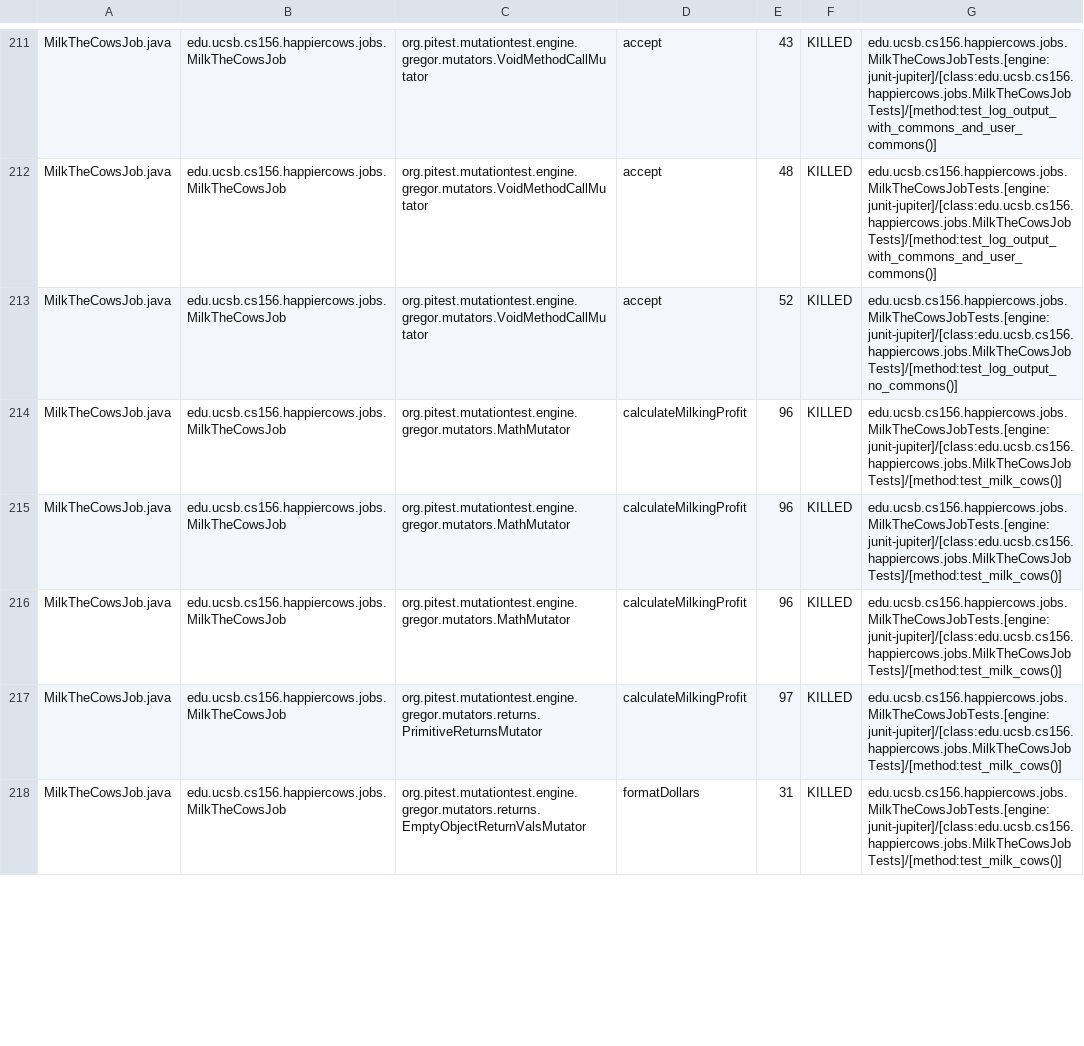
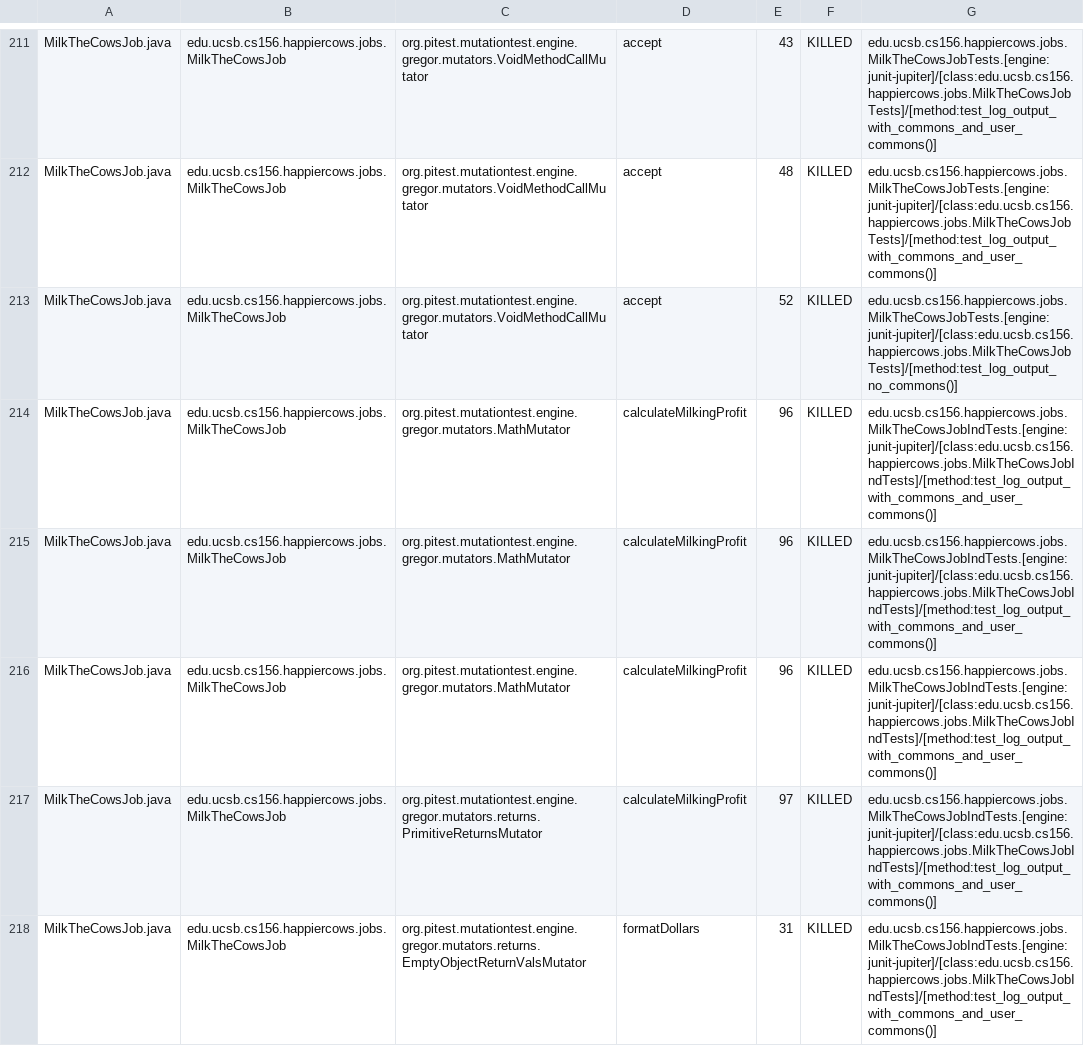
Before and after one commit to ucsb-cs156-s24/proj-happycows-s24-4pm-6, a CSV file: prs/61/pitest/mutations.csv, drawn as a sheet; only a part is shown, gaps mark what is left out; the diff covers the shown part only.

Commit message:
Deploying to gh-pages from @ ucsb-cs156-s24/proj-happycows-s24-4pm-6@4bc833ca0d3c7166613ac62aa35ceaa07630ab93 🚀

```diff
--- a/prs/61/pitest/mutations.csv
+++ b/prs/61/pitest/mutations.csv
@@ -213,6 +213,6 @@ MilkTheCowsJob.java,edu.ucsb.cs156.happiercows.jobs.MilkTheCowsJob,org.pitest.mu
 MilkTheCowsJob.java,edu.ucsb.cs156.happiercows.jobs.MilkTheCowsJob,org.pitest.mutationtest.engine.gregor.mutators.VoidMethodCallMutator,accept,52,KILLED,edu.ucsb.cs156.happiercows.jobs.MilkTheCowsJobTests.[engine:junit-jupiter]/[class:edu.ucsb.cs156.happiercows.jobs.MilkTheCowsJobTests]/[method:test_log_output_no_commons()]
-MilkTheCowsJob.java,edu.ucsb.cs156.happiercows.jobs.MilkTheCowsJob,org.pitest.mutationtest.engine.gregor.mutators.MathMutator,calculateMilkingProfit,96,KILLED,edu.ucsb.cs156.happiercows.jobs.MilkTheCowsJobTests.[engine:junit-jupiter]/[class:edu.ucsb.cs156.happiercows.jobs.MilkTheCowsJobTests]/[method:test_milk_cows()]
-MilkTheCowsJob.java,edu.ucsb.cs156.happiercows.jobs.MilkTheCowsJob,org.pitest.mutationtest.engine.gregor.mutators.MathMutator,calculateMilkingProfit,96,KILLED,edu.ucsb.cs156.happiercows.jobs.MilkTheCowsJobTests.[engine:junit-jupiter]/[class:edu.ucsb.cs156.happiercows.jobs.MilkTheCowsJobTests]/[method:test_milk_cows()]
-MilkTheCowsJob.java,edu.ucsb.cs156.happiercows.jobs.MilkTheCowsJob,org.pitest.mutationtest.engine.gregor.mutators.MathMutator,calculateMilkingProfit,96,KILLED,edu.ucsb.cs156.happiercows.jobs.MilkTheCowsJobTests.[engine:junit-jupiter]/[class:edu.ucsb.cs156.happiercows.jobs.MilkTheCowsJobTests]/[method:test_milk_cows()]
-MilkTheCowsJob.java,edu.ucsb.cs156.happiercows.jobs.MilkTheCowsJob,org.pitest.mutationtest.engine.gregor.mutators.returns.PrimitiveReturnsMutator,calculateMilkingProfit,97,KILLED,edu.ucsb.cs156.happiercows.jobs.MilkTheCowsJobTests.[engine:junit-jupiter]/[class:edu.ucsb.cs156.happiercows.jobs.MilkTheCowsJobTests]/[method:test_milk_cows()]
-MilkTheCowsJob.java,edu.ucsb.cs156.happiercows.jobs.MilkTheCowsJob,org.pitest.mutationtest.engine.gregor.mutators.returns.EmptyObjectReturnValsMutator,formatDollars,31,KILLED,edu.ucsb.cs156.happiercows.jobs.MilkTheCowsJobTests.[engine:junit-jupiter]/[class:edu.ucsb.cs156.happiercows.jobs.MilkTheCowsJobTests]/[method:test_milk_cows()]
+MilkTheCowsJob.java,edu.ucsb.cs156.happiercows.jobs.MilkTheCowsJob,org.pitest.mutationtest.engine.gregor.mutators.MathMutator,calculateMilkingProfit,96,KILLED,edu.ucsb.cs156.happiercows.jobs.MilkTheCowsJobIndTests.[engine:junit-jupiter]/[class:edu.ucsb.cs156.happiercows.jobs.MilkTheCowsJobIndTests]/[method:test_log_output_with_commons_and_user_commons()]
+MilkTheCowsJob.java,edu.ucsb.cs156.happiercows.jobs.MilkTheCowsJob,org.pitest.mutationtest.engine.gregor.mutators.MathMutator,calculateMilkingProfit,96,KILLED,edu.ucsb.cs156.happiercows.jobs.MilkTheCowsJobIndTests.[engine:junit-jupiter]/[class:edu.ucsb.cs156.happiercows.jobs.MilkTheCowsJobIndTests]/[method:test_log_output_with_commons_and_user_commons()]
+MilkTheCowsJob.java,edu.ucsb.cs156.happiercows.jobs.MilkTheCowsJob,org.pitest.mutationtest.engine.gregor.mutators.MathMutator,calculateMilkingProfit,96,KILLED,edu.ucsb.cs156.happiercows.jobs.MilkTheCowsJobIndTests.[engine:junit-jupiter]/[class:edu.ucsb.cs156.happiercows.jobs.MilkTheCowsJobIndTests]/[method:test_log_output_with_commons_and_user_commons()]
+MilkTheCowsJob.java,edu.ucsb.cs156.happiercows.jobs.MilkTheCowsJob,org.pitest.mutationtest.engine.gregor.mutators.returns.PrimitiveReturnsMutator,calculateMilkingProfit,97,KILLED,edu.ucsb.cs156.happiercows.jobs.MilkTheCowsJobIndTests.[engine:junit-jupiter]/[class:edu.ucsb.cs156.happiercows.jobs.MilkTheCowsJobIndTests]/[method:test_log_output_with_commons_and_user_commons()]
+MilkTheCowsJob.java,edu.ucsb.cs156.happiercows.jobs.MilkTheCowsJob,org.pitest.mutationtest.engine.gregor.mutators.returns.EmptyObjectReturnValsMutator,formatDollars,31,KILLED,edu.ucsb.cs156.happiercows.jobs.MilkTheCowsJobIndTests.[engine:junit-jupiter]/[class:edu.ucsb.cs156.happiercows.jobs.MilkTheCowsJobIndTests]/[method:test_log_output_with_commons_and_user_commons()]
```
Also changed, not shown: 14 added rows, 3 removed rows, 31 moved rows and 42 edited cells elsewhere in this file, 51 other files.
